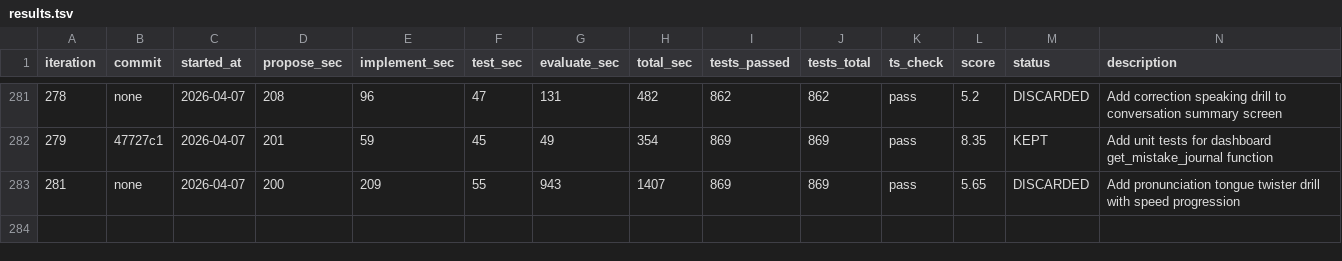
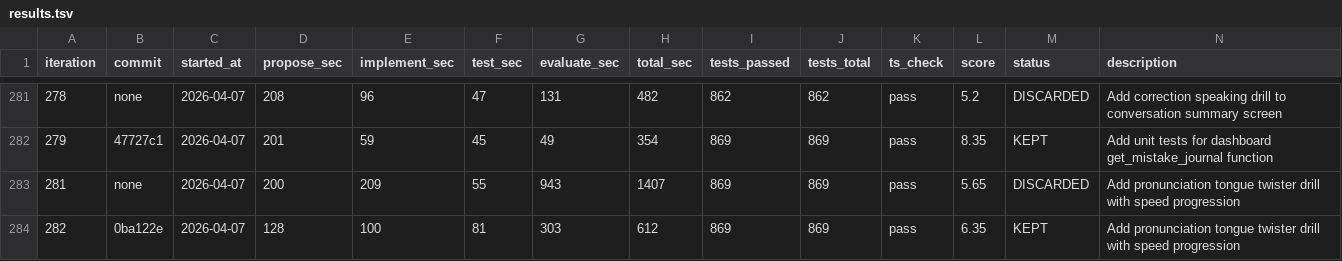
Before and after one commit to shitada/english-app, a TSV file: autoresearch/results.tsv, drawn as a sheet; only a part is shown, gaps mark what is left out.

```diff
--- a/autoresearch/results.tsv
+++ b/autoresearch/results.tsv
@@ -283 +283,2 @@ iteration	commit	started_at	propose_sec	implement_sec	test_sec	evaluate_sec	tota
 281	none	2026-04-07	200	209	55	943	1407	869	869	pass	5.65	DISCARDED	Add pronunciation tongue twister drill with speed progression
+282	0ba122e	2026-04-07	128	100	81	303	612	869	869	pass	6.35	KEPT	Add pronunciation tongue twister drill with speed progression
```
Also changed, not shown: 5 other files.
